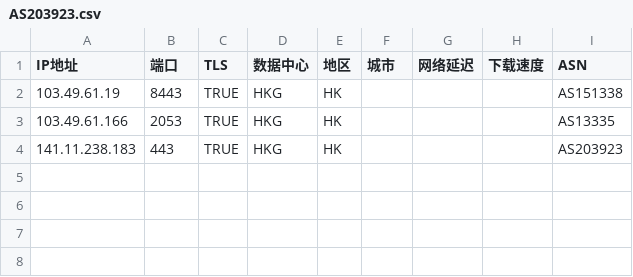
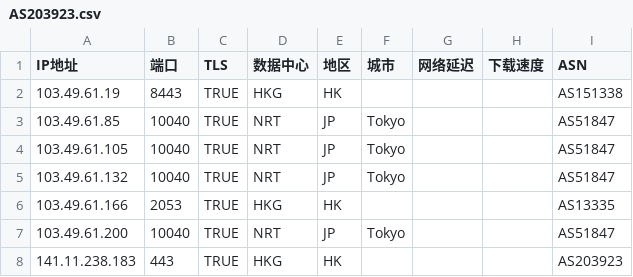
Before and after one commit to zjh327954/css, a CSV file: 优选反代ip/AS203923.csv, drawn as a sheet; the diff names each change by its address in the sheet, - before the commit and + after, or states it on an @@ line.

```diff
--- a/优选反代ip/AS203923.csv
+++ b/优选反代ip/AS203923.csv
+row 3: 103.49.61.85 | 10040 | TRUE | NRT | JP | Tokyo |  |  | AS51847
+row 4: 103.49.61.105 | 10040 | TRUE | NRT | JP | Tokyo |  |  | AS51847
+row 5: 103.49.61.132 | 10040 | TRUE | NRT | JP | Tokyo |  |  | AS51847
+row 7: 103.49.61.200 | 10040 | TRUE | NRT | JP | Tokyo |  |  | AS51847
```
